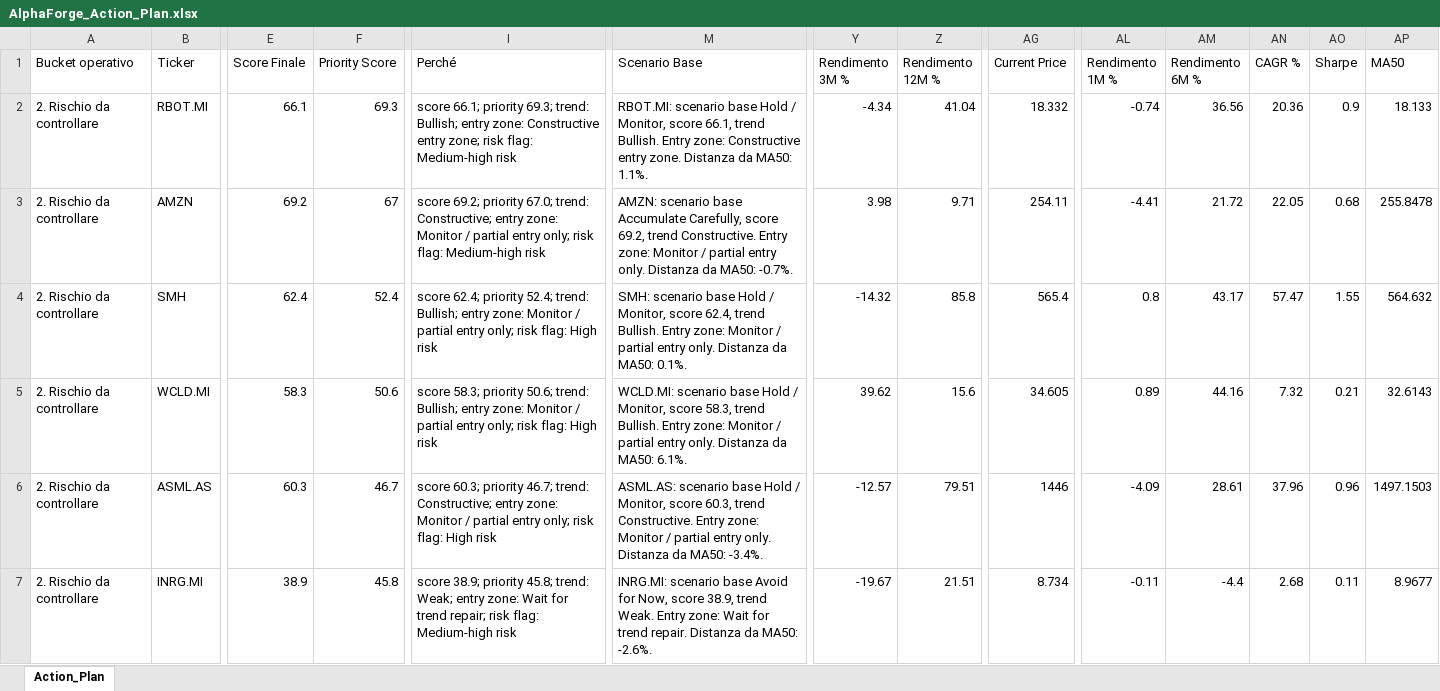
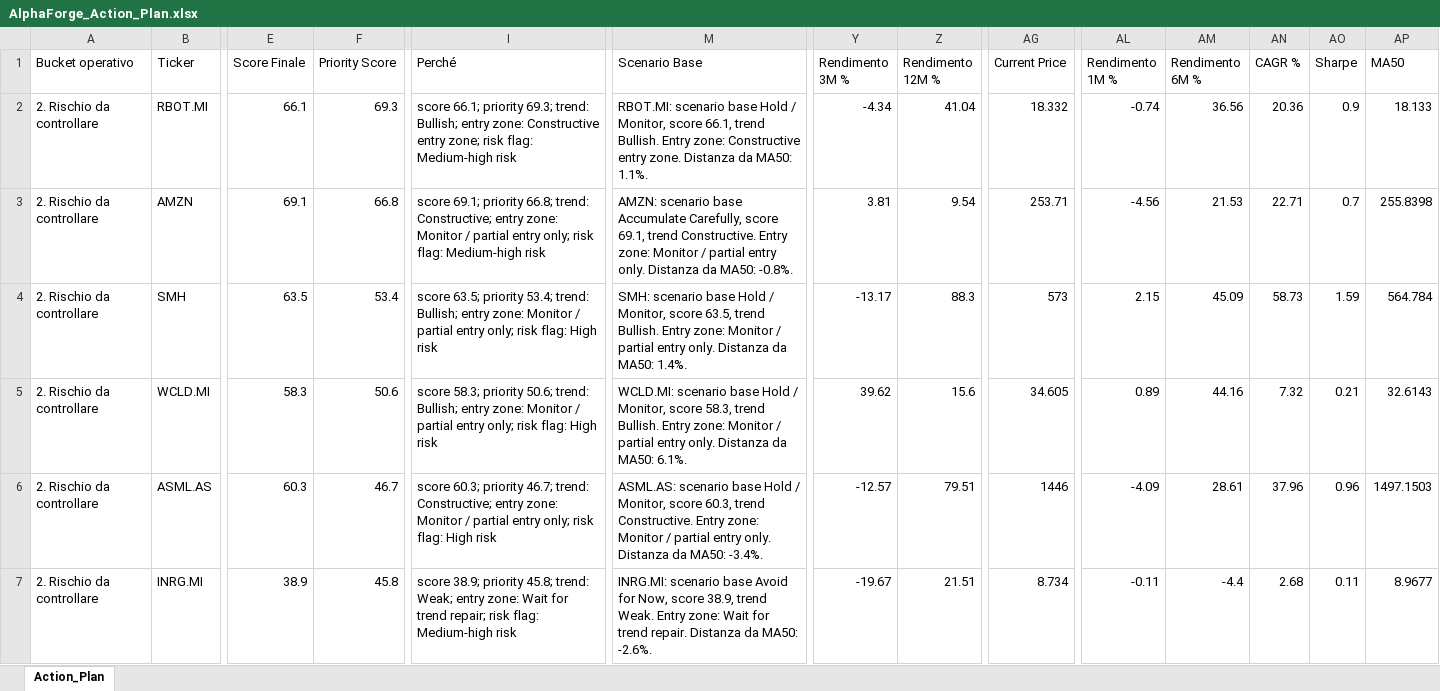
Before and after one commit to mirkomazzacuva/etf-intelligence-agent, an Excel workbook: AlphaForge_Action_Plan.xlsx, sheet Action_Plan, drawn as a sheet; only a part is shown, gaps mark what is left out; values as stored, in another font and other column widths than the file's, no borders; the diff covers the shown part only; the diff names each change by its address in the sheet, - before the commit and + after, or states it on an @@ line.

```diff
--- a/AlphaForge_Action_Plan.xlsx (sheet Action_Plan)
+++ b/AlphaForge_Action_Plan.xlsx (sheet Action_Plan)
-E3 (Score Finale): 69.2
+E3 (Score Finale): 69.1
-F3 (Priority Score): 67
+F3 (Priority Score): 66.8
-I3 (Perché): score 69.2; priority 67.0; trend: Constructive;…
+I3 (Perché): score 69.1; priority 66.8; trend: Constructive;…
-M3 (Scenario Base): …Carefully, score 69.2, trend Constructive. Entry zone: Monitor / partial entry only. Distanza da MA50: -0.7%.
+M3 (Scenario Base): …Carefully, score 69.1, trend Constructive. Entry zone: Monitor / partial entry only. Distanza da MA50: -0.8%.
-Y3 (Rendimento 3M %): 3.98
+Y3 (Rendimento 3M %): 3.81
-Z3 (Rendimento 12M %): 9.71
+Z3 (Rendimento 12M %): 9.54
-AG3 (Current Price): 254.11
+AG3 (Current Price): 253.71
-AL3 (Rendimento 1M %): -4.41
+AL3 (Rendimento 1M %): -4.56
-AM3 (Rendimento 6M %): 21.72
+AM3 (Rendimento 6M %): 21.53
-AN3 (CAGR %): 22.05
+AN3 (CAGR %): 22.71
-AO3 (Sharpe): 0.68
+AO3 (Sharpe): 0.7
-AP3 (MA50): 255.8478
+AP3 (MA50): 255.8398
-E4 (Score Finale): 62.4
+E4 (Score Finale): 63.5
-F4 (Priority Score): 52.4
+F4 (Priority Score): 53.4
-I4 (Perché): score 62.4; priority 52.4; trend: Bullish;…
+I4 (Perché): score 63.5; priority 53.4; trend: Bullish;…
-M4 (Scenario Base): …Monitor, score 62.4, trend Bullish. Entry zone: Monitor / partial entry only. Distanza da MA50: 0.1%.
+M4 (Scenario Base): …Monitor, score 63.5, trend Bullish. Entry zone: Monitor / partial entry only. Distanza da MA50: 1.4%.
-Y4 (Rendimento 3M %): -14.32
+Y4 (Rendimento 3M %): -13.17
-Z4 (Rendimento 12M %): 85.8
+Z4 (Rendimento 12M %): 88.3
-AG4 (Current Price): 565.4
+AG4 (Current Price): 573
-AL4 (Rendimento 1M %): 0.8
+AL4 (Rendimento 1M %): 2.15
-AM4 (Rendimento 6M %): 43.17
+AM4 (Rendimento 6M %): 45.09
-AN4 (CAGR %): 57.47
+AN4 (CAGR %): 58.73
-AO4 (Sharpe): 1.55
+AO4 (Sharpe): 1.59
-AP4 (MA50): 564.632
+AP4 (MA50): 564.784
```
Also changed, not shown: 166 edited cells elsewhere in this sheet, AlphaForge_Fineco_Decision_Cockpit.xlsx, AlphaForge_Fund_Price_History.xlsx, 24 other files.
